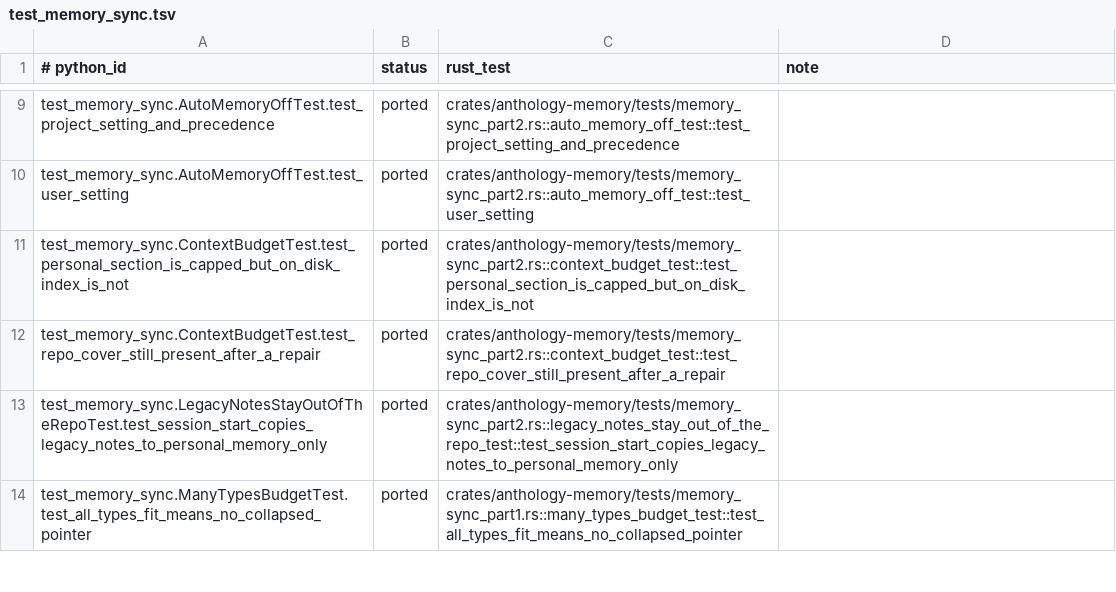
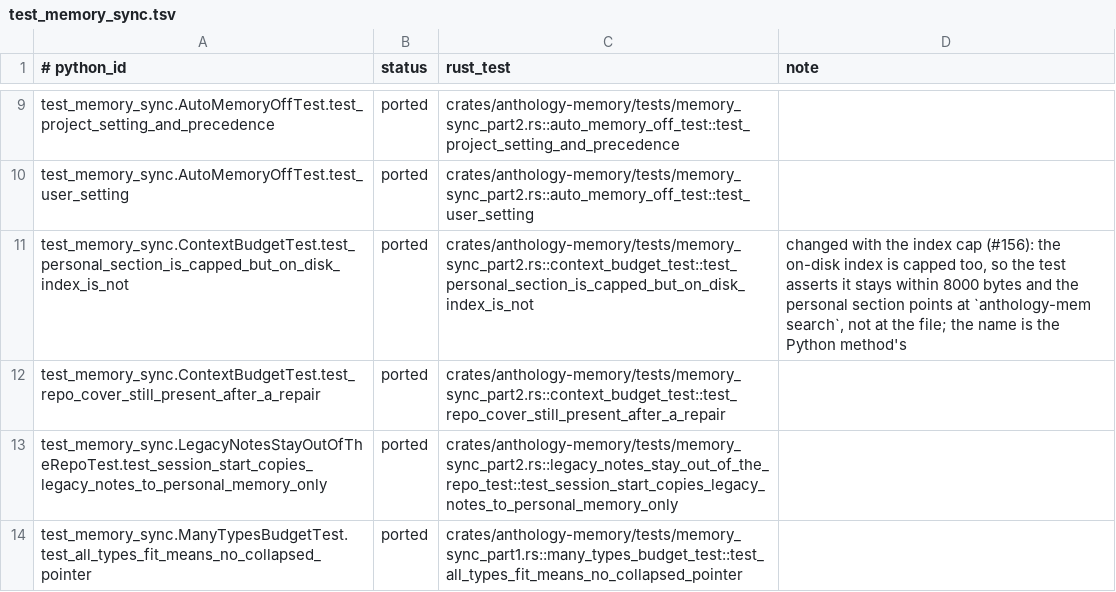
Before and after one commit to rbonweb/anthology, a TSV file: port/ledger/test_memory_sync.tsv, drawn as a sheet; only a part is shown, gaps mark what is left out.

Commit message:
test: keep the Python method name for the capped-index test and note the changed behaviour
The ledger requires a ported Rust test to keep the Python method name. The index-cap change had renamed test_personal_section_is_capped_but_on_disk_index_is_not, so the ledger row pointed at a missing test. The name is restored with a doc comment, and the row gets a note that the on-disk index is capped too since the index cap.

```diff
--- a/port/ledger/test_memory_sync.tsv
+++ b/port/ledger/test_memory_sync.tsv
@@ -10,3 +10,3 @@ test_memory_sync.AutoMemoryOffTest.test_project_setting_and_precedence	ported	cr
 test_memory_sync.AutoMemoryOffTest.test_user_setting	ported	crates/anthology-memory/tests/memory_sync_part2.rs::auto_memory_off_test::test_user_setting
-test_memory_sync.ContextBudgetTest.test_personal_section_is_capped_but_on_disk_index_is_not	ported	crates/anthology-memory/tests/memory_sync_part2.rs::context_budget_test::test_personal_section_is_capped_but_on_disk_index_is_not
+test_memory_sync.ContextBudgetTest.test_personal_section_is_capped_but_on_disk_index_is_not	ported	crates/anthology-memory/tests/memory_sync_part2.rs::context_budget_test::test_personal_section_is_capped_but_on_disk_index_is_not	changed with the index cap (#156): the on-disk index is capped too, so the test asserts it stays within 8000 bytes and the personal section points at `anthology-mem search`, not at the file; the name is the Python method's
 test_memory_sync.ContextBudgetTest.test_repo_cover_still_present_after_a_repair	ported	crates/anthology-memory/tests/memory_sync_part2.rs::context_budget_test::test_repo_cover_still_present_after_a_repair
```
Also changed, not shown: 1 other file.
